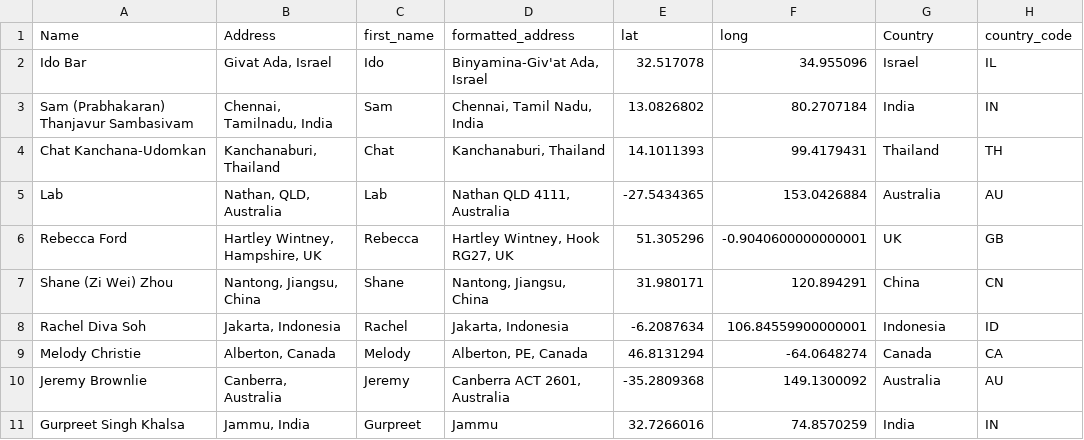
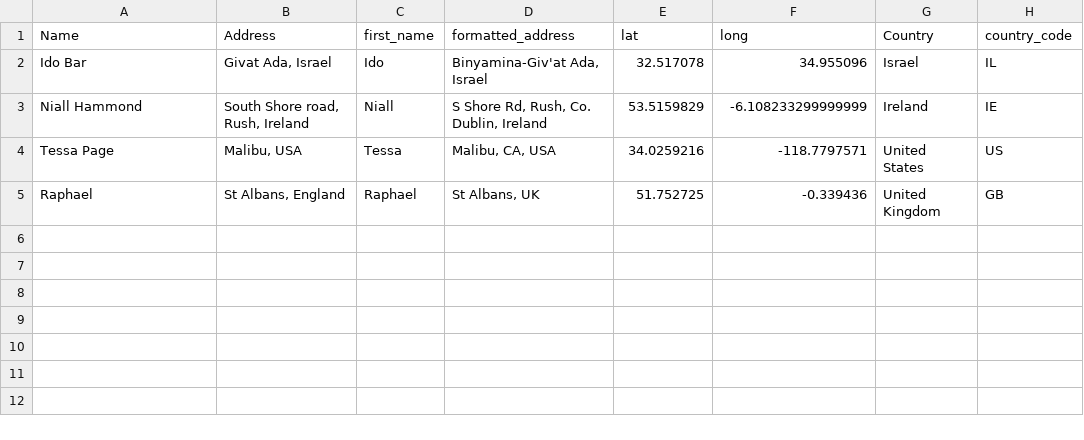
Before and after one commit to IdoBar/lab_members, a CSV file: data/lab_members_geodata.csv, drawn as a sheet.

Commit message:
Retrieve Country from Google geocode or from query if missing

```diff
--- a/data/lab_members_geodata.csv
+++ b/data/lab_members_geodata.csv
@@ -2,10 +2,4 @@ Name,Address,first_name,formatted_address,lat,long,Country,country_code
 Ido Bar,"Givat Ada, Israel",Ido,"Binyamina-Giv'at Ada, Israel",32.517078,34.955096,Israel,IL
-Sam (Prabhakaran) Thanjavur Sambasivam,"Chennai, Tamilnadu, India",Sam,"Chennai, Tamil Nadu, India",13.0826802,80.2707184,India,IN
-Chat Kanchana-Udomkan,"Kanchanaburi, Thailand",Chat,"Kanchanaburi, Thailand",14.1011393,99.4179431,Thailand,TH
-Lab,"Nathan, QLD, Australia",Lab,"Nathan QLD 4111, Australia",-27.5434365,153.0426884,Australia,AU
-Rebecca Ford,"Hartley Wintney, Hampshire, UK",Rebecca,"Hartley Wintney, Hook RG27, UK",51.305296,-0.9040600000000001,UK,GB
-Shane (Zi Wei) Zhou,"Nantong, Jiangsu, China",Shane,"Nantong, Jiangsu, China",31.980171,120.894291,China,CN
-Rachel Diva Soh,"Jakarta, Indonesia",Rachel,"Jakarta, Indonesia",-6.2087634,106.84559900000001,Indonesia,ID
-Melody Christie,"Alberton, Canada",Melody,"Alberton, PE, Canada",46.8131294,-64.0648274,Canada,CA
-Jeremy Brownlie,"Canberra, Australia",Jeremy,"Canberra ACT 2601, Australia",-35.2809368,149.1300092,Australia,AU
-Gurpreet Singh Khalsa,"Jammu, India",Gurpreet,Jammu,32.7266016,74.8570259,India,IN
+Niall Hammond,"South Shore road, Rush, Ireland",Niall,"S Shore Rd, Rush, Co. Dublin, Ireland",53.5159829,-6.108233299999999,Ireland,IE
+Tessa Page,"Malibu, USA",Tessa,"Malibu, CA, USA",34.0259216,-118.7797571,United States,US
+Raphael,"St Albans, England",Raphael,"St Albans, UK",51.752725,-0.339436,United Kingdom,GB
```
Also changed, not shown: 7 other files.
